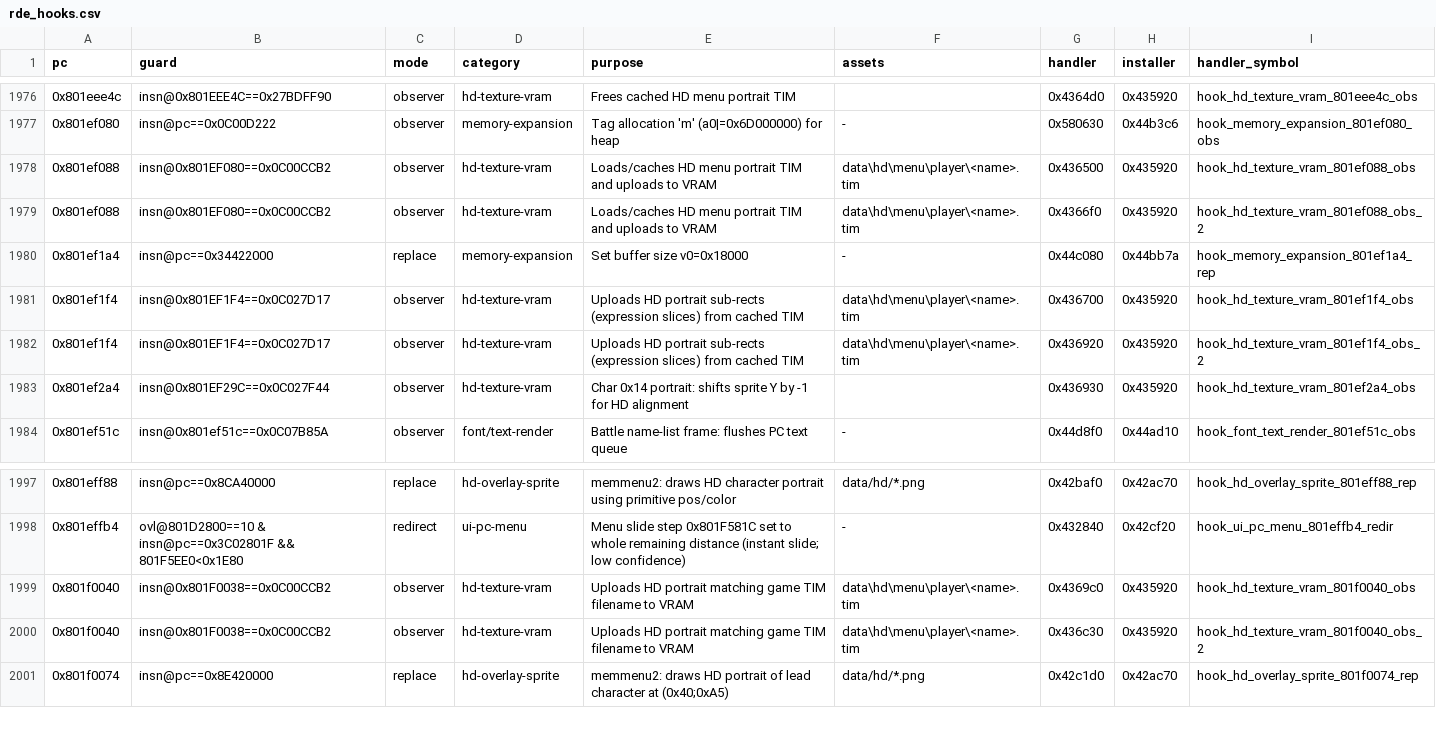
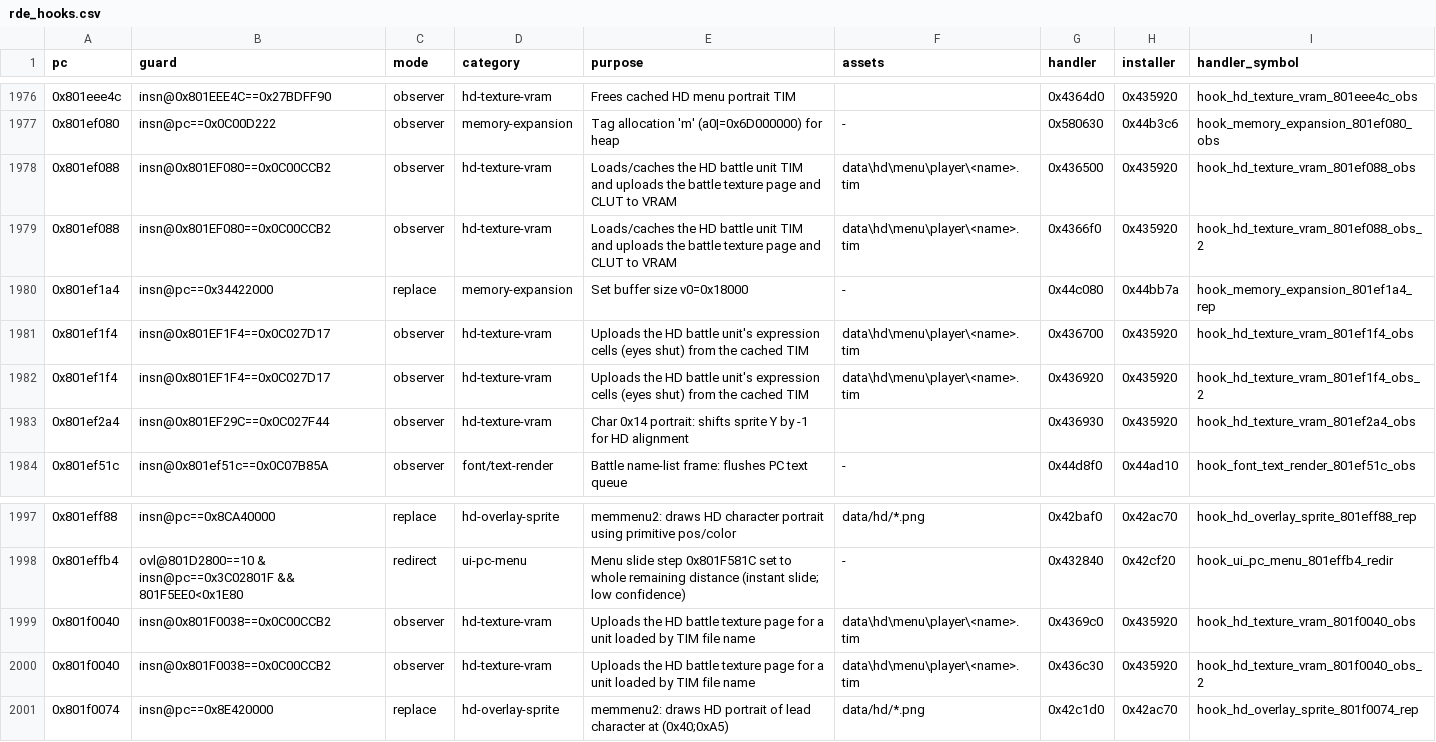
Before and after one commit to sp-hy/OpenCross, a CSV file: tools/ghidra/symbols/rde_hooks.csv, drawn as a sheet; only a part is shown, gaps mark what is left out.

```diff
--- a/tools/ghidra/symbols/rde_hooks.csv
+++ b/tools/ghidra/symbols/rde_hooks.csv
@@ -1977,7 +1977,7 @@ pc,guard,mode,category,purpose,assets,handler,installer,handler_symbol
 0x801ef080,insn@pc==0x0C00D222,observer,memory-expansion,Tag allocation 'm' (a0|=0x6D000000) for heap,-,0x580630,0x44b3c6,hook_memory_expansion_801ef080_obs
-0x801ef088,insn@0x801EF080==0x0C00CCB2,observer,hd-texture-vram,Loads/caches HD menu portrait TIM and uploads to VRAM,data\hd\menu\player\<name>.tim,0x436500,0x435920,hook_hd_texture_vram_801ef088_obs
-0x801ef088,insn@0x801EF080==0x0C00CCB2,observer,hd-texture-vram,Loads/caches HD menu portrait TIM and uploads to VRAM,data\hd\menu\player\<name>.tim,0x4366f0,0x435920,hook_hd_texture_vram_801ef088_obs_2
+0x801ef088,insn@0x801EF080==0x0C00CCB2,observer,hd-texture-vram,Loads/caches the HD battle unit TIM and uploads the battle texture page and CLUT to VRAM,data\hd\menu\player\<name>.tim,0x436500,0x435920,hook_hd_texture_vram_801ef088_obs
+0x801ef088,insn@0x801EF080==0x0C00CCB2,observer,hd-texture-vram,Loads/caches the HD battle unit TIM and uploads the battle texture page and CLUT to VRAM,data\hd\menu\player\<name>.tim,0x4366f0,0x435920,hook_hd_texture_vram_801ef088_obs_2
 0x801ef1a4,insn@pc==0x34422000,replace,memory-expansion,Set buffer size v0=0x18000,-,0x44c080,0x44bb7a,hook_memory_expansion_801ef1a4_rep
-0x801ef1f4,insn@0x801EF1F4==0x0C027D17,observer,hd-texture-vram,Uploads HD portrait sub-rects (expression slices) from cached TIM,data\hd\menu\player\<name>.tim,0x436700,0x435920,hook_hd_texture_vram_801ef1f4_obs
-0x801ef1f4,insn@0x801EF1F4==0x0C027D17,observer,hd-texture-vram,Uploads HD portrait sub-rects (expression slices) from cached TIM,data\hd\menu\player\<name>.tim,0x436920,0x435920,hook_hd_texture_vram_801ef1f4_obs_2
+0x801ef1f4,insn@0x801EF1F4==0x0C027D17,observer,hd-texture-vram,Uploads the HD battle unit's expression cells (eyes shut) from the cached TIM,data\hd\menu\player\<name>.tim,0x436700,0x435920,hook_hd_texture_vram_801ef1f4_obs
+0x801ef1f4,insn@0x801EF1F4==0x0C027D17,observer,hd-texture-vram,Uploads the HD battle unit's expression cells (eyes shut) from the cached TIM,data\hd\menu\player\<name>.tim,0x436920,0x435920,hook_hd_texture_vram_801ef1f4_obs_2
 0x801ef2a4,insn@0x801EF29C==0x0C027F44,observer,hd-texture-vram,Char 0x14 portrait: shifts sprite Y by -1 for HD alignment,,0x436930,0x435920,hook_hd_texture_vram_801ef2a4_obs
@@ -1998,4 +1998,4 @@ pc,guard,mode,category,purpose,assets,handler,installer,handler_symbol
 0x801effb4,ovl@801D2800==10 & insn@pc==0x3C02801F && 801F5EE0<0x1E80,redirect,ui-pc-menu,Menu slide step 0x801F581C set to whole remaining distance (instant slide; low confidence),-,0x432840,0x42cf20,hook_ui_pc_menu_801effb4_redir
-0x801f0040,insn@0x801F0038==0x0C00CCB2,observer,hd-texture-vram,Uploads HD portrait matching game TIM filename to VRAM,data\hd\menu\player\<name>.tim,0x4369c0,0x435920,hook_hd_texture_vram_801f0040_obs
-0x801f0040,insn@0x801F0038==0x0C00CCB2,observer,hd-texture-vram,Uploads HD portrait matching game TIM filename to VRAM,data\hd\menu\player\<name>.tim,0x436c30,0x435920,hook_hd_texture_vram_801f0040_obs_2
+0x801f0040,insn@0x801F0038==0x0C00CCB2,observer,hd-texture-vram,Uploads the HD battle texture page for a unit loaded by TIM file name,data\hd\menu\player\<name>.tim,0x4369c0,0x435920,hook_hd_texture_vram_801f0040_obs
+0x801f0040,insn@0x801F0038==0x0C00CCB2,observer,hd-texture-vram,Uploads the HD battle texture page for a unit loaded by TIM file name,data\hd\menu\player\<name>.tim,0x436c30,0x435920,hook_hd_texture_vram_801f0040_obs_2
 0x801f0074,insn@pc==0x8E420000,replace,hd-overlay-sprite,memmenu2: draws HD portrait of lead character at (0x40;0xA5),data/hd/*.png,0x42c1d0,0x42ac70,hook_hd_overlay_sprite_801f0074_rep
```
Also changed, not shown: 49 other files.
